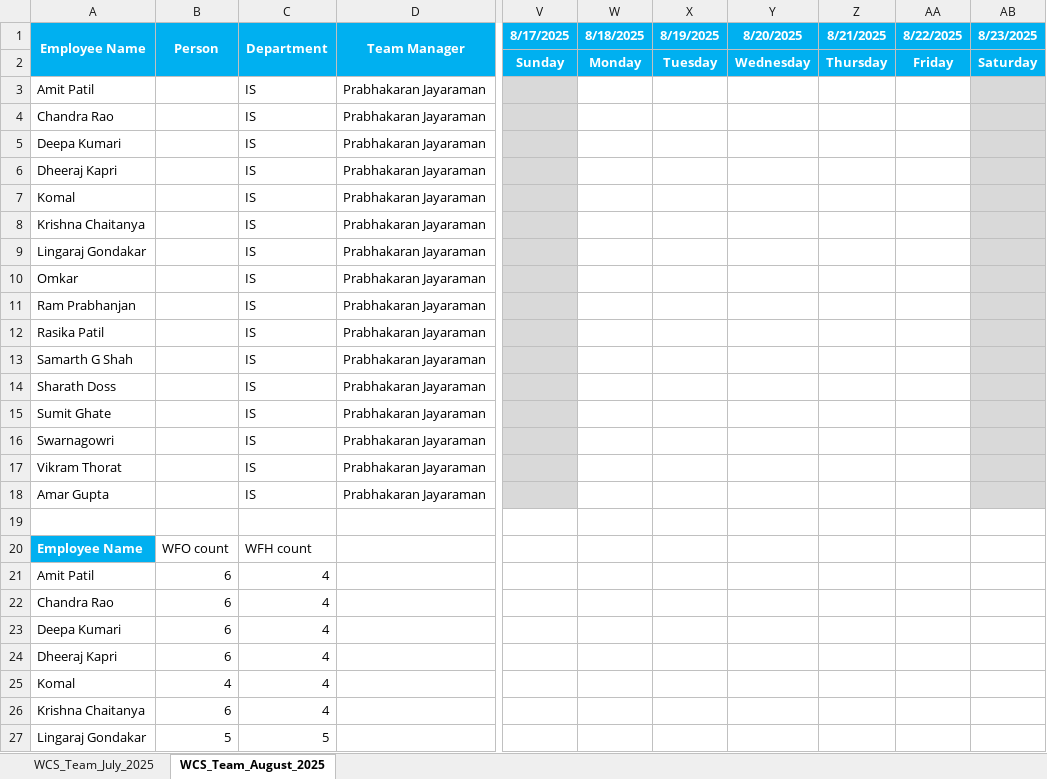
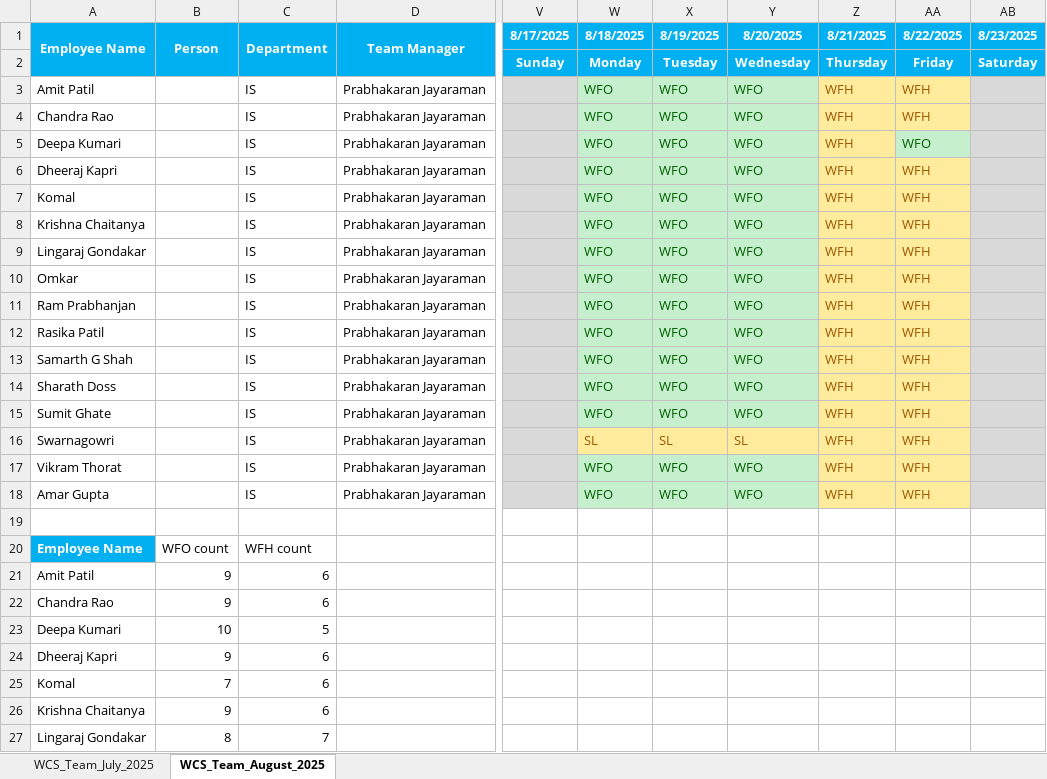
Before and after one commit to rethinsilvester/wfo-tracker, an Excel workbook: data/wcs-dev/WCS_DEV_tracker.xlsx, sheet WCS_Team_August_2025, drawn as a sheet; only a part is shown, gaps mark what is left out; values as stored, in another font and other column widths than the file's, no borders; conditional formats not drawn; the diff covers the shown part only; the diff names each change by its address in the sheet, - before the commit and + after, or states it on an @@ line.

```diff
--- a/data/wcs-dev/WCS_DEV_tracker.xlsx (sheet WCS_Team_August_2025)
+++ b/data/wcs-dev/WCS_DEV_tracker.xlsx (sheet WCS_Team_August_2025)
-W3:W15 (8/18/2025): (empty)
+W3:W15 (8/18/2025): WFO
-W3:Y15 fill: none
+W3:Y15 fill: #C6EFCE
-X3:X15 (8/19/2025): (empty)
+X3:X15 (8/19/2025): WFO
-Y3:Y15 (8/20/2025): (empty)
+Y3:Y15 (8/20/2025): WFO
-Z3:Z18 (8/21/2025): (empty)
+Z3:Z18 (8/21/2025): WFH
-Z3:AA4 fill: none
+Z3:AA4 fill: #FFEB9C
-AA3:AA4 (8/22/2025): (empty)
+AA3:AA4 (8/22/2025): WFH
-Z5 fill: none
+Z5 fill: #FFEB9C
-AA5 (8/22/2025): (empty)
+AA5 (8/22/2025): WFO
-AA5 fill: none
+AA5 fill: #C6EFCE
-Z6:AA15 fill: none
+Z6:AA15 fill: #FFEB9C
-AA6:AA18 (8/22/2025): (empty)
+AA6:AA18 (8/22/2025): WFH
-W16 (8/18/2025): (empty)
+W16 (8/18/2025): SL
-W16:AA16 fill: none
+W16:AA16 fill: #FFEB9C
-X16 (8/19/2025): (empty)
+X16 (8/19/2025): SL
-Y16 (8/20/2025): (empty)
+Y16 (8/20/2025): SL
-W17:W18 (8/18/2025): (empty)
+W17:W18 (8/18/2025): WFO
-W17:Y18 fill: none
+W17:Y18 fill: #C6EFCE
-X17:X18 (8/19/2025): (empty)
+X17:X18 (8/19/2025): WFO
-Y17:Y18 (8/20/2025): (empty)
+Y17:Y18 (8/20/2025): WFO
-Z17:AA18 fill: none
+Z17:AA18 fill: #FFEB9C
-B21:B22 (Person): 6
+B21:B22 (Person): 9
-C21:C22 (Department): 4
+C21:C22 (Department): 6
-B23 (Person): 6
+B23 (Person): 10
-C23 (Department): 4
+C23 (Department): 5
-B24 (Person): 6
+B24 (Person): 9
-C24:C26 (Department): 4
+C24:C26 (Department): 6
-B25 (Person): 4
+B25 (Person): 7
-B26 (Person): 6
+B26 (Person): 9
-B27 (Person): 5
+B27 (Person): 8
-C27 (Department): 5
+C27 (Department): 7
```
Also changed, not shown: 17 edited cells elsewhere in this sheet, data/uv-wcs/App_Admin_UV-WCS.xlsx, 1 other file.
